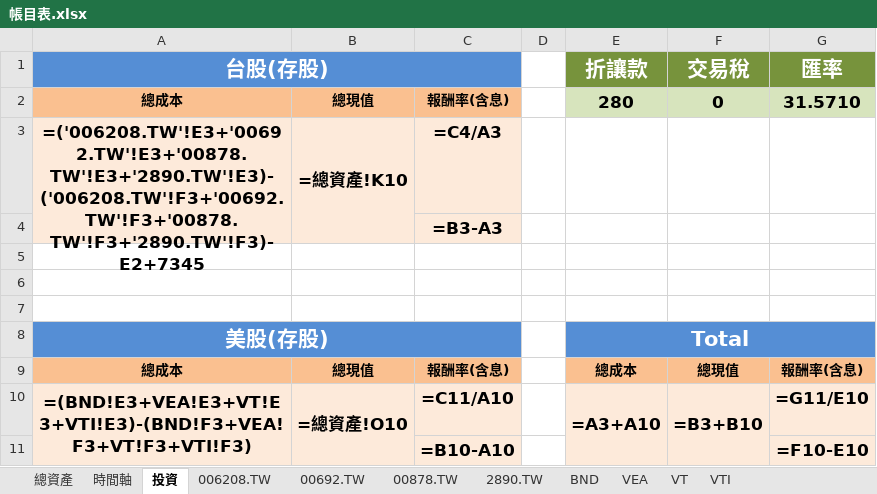
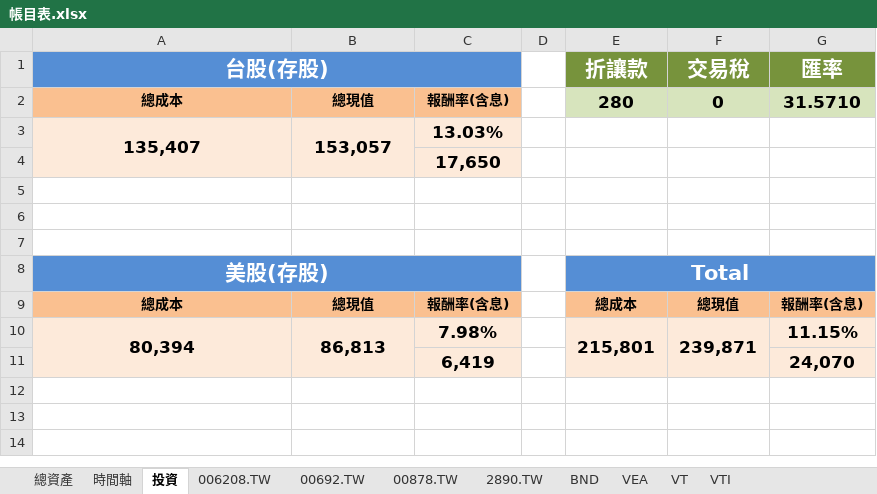
Before and after one commit to liuutin9/Finance, an Excel workbook: 帳目表.xlsx, sheet 投資, drawn as a sheet; values as stored, in another font and other column widths than the file's, no borders; formulas without a stored value are shown as written; conditional formats not drawn; removed rows and columns are numbered as before the commit, all else as after; the diff names each change by its address in the sheet, - before the commit and + after, or states it on an @@ line.

```diff
--- a/帳目表.xlsx (sheet 投資)
+++ b/帳目表.xlsx (sheet 投資)
-row 3: =('006208.TW'!E3+'00692.TW'!E3+'00878.TW'!E3+'2890.TW'!E3)-('006208.TW'!F3+'00692.TW'!F3+'00878.TW'!F3+'2890.TW'!F3)-E2+7345 | =總資產!K10 | =C4/A3
+row 3: 135,407 | 153,057 | 13.03%
-C4: =B3-A3
+C4: 17,650
-row 10: =(BND!E3+VEA!E3+VT!E3+VTI!E3)-(BND!F3+VEA!F3+VT!F3+VTI!F3) | =總資產!O10 | =C11/A10 |  | =A3+A10 | =B3+B10 | =G11/E10
-row 11:  |  | =B10-A10 |  |  |  | =F10-E10
+row 10: 80,394 | 86,813 | 7.98% |  | 215,801 | 239,871 | 11.15%
+row 11:  |  | 6,419 |  |  |  | 24,070
```
Also changed, not shown: sheet VEA, sheet VTI, sheet VT, sheet BND, sheet 總資產, sheet 00878.TW, 4 more sheets.
